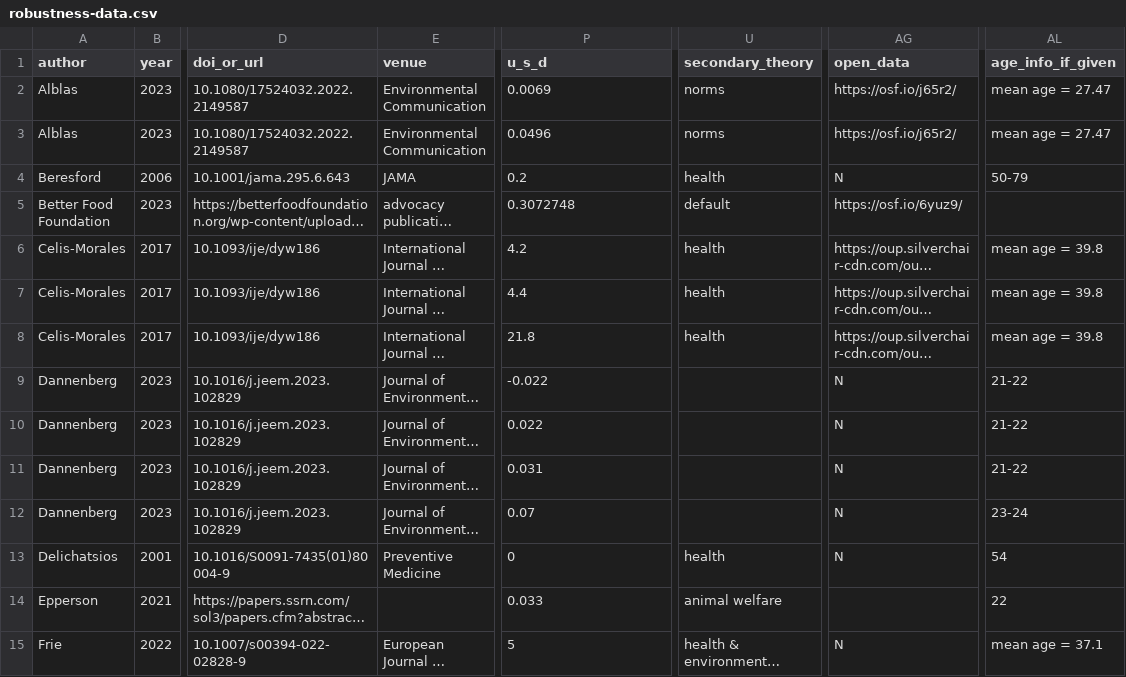
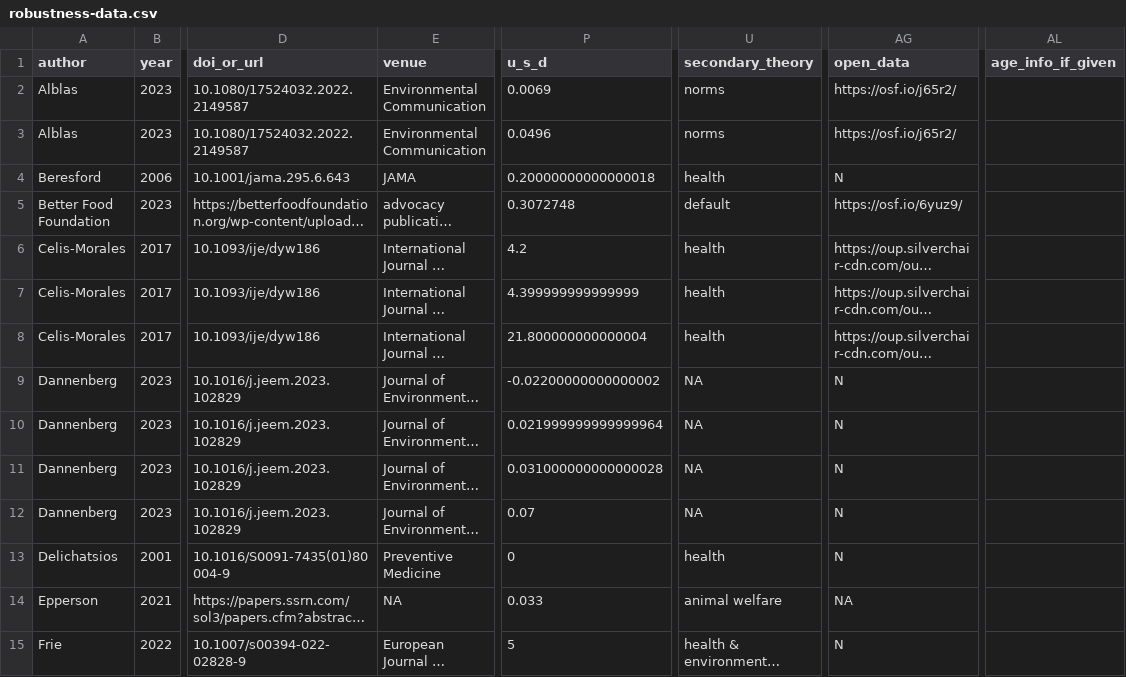
Before and after one commit to hsflabstanford/vegan-meta, a CSV file: data/robustness-data.csv, drawn as a sheet; only a part is shown, gaps mark what is left out; long unchanged cells end in …; the diff covers the shown part only; the diff names each change by its address in the sheet, - before the commit and + after, or states it on an @@ line.

```diff
--- a/data/robustness-data.csv
+++ b/data/robustness-data.csv
-AL2:AL3 (age_info_if_given): mean age = 27.47
+AL2:AL3 (age_info_if_given): (empty)
-P4 (u_s_d): 0.2
+P4 (u_s_d): 0.20000000000000018
-AL4 (age_info_if_given): 50-79
+AL4 (age_info_if_given): (empty)
-AL6:AL8 (age_info_if_given): mean age = 39.8
+AL6:AL8 (age_info_if_given): (empty)
-P7 (u_s_d): 4.4
+P7 (u_s_d): 4.399999999999999
-P8 (u_s_d): 21.8
+P8 (u_s_d): 21.800000000000004
-P9 (u_s_d): -0.022
+P9 (u_s_d): -0.02200000000000002
-U9:U12 (secondary_theory): (empty)
+U9:U12 (secondary_theory): NA
-AL9:AL11 (age_info_if_given): 21-22
+AL9:AL11 (age_info_if_given): (empty)
-P10 (u_s_d): 0.022
+P10 (u_s_d): 0.021999999999999964
-P11 (u_s_d): 0.031
+P11 (u_s_d): 0.031000000000000028
-AL12 (age_info_if_given): 23-24
+AL12 (age_info_if_given): (empty)
-AL13 (age_info_if_given): 54
+AL13 (age_info_if_given): (empty)
-E14 (venue): (empty)
+E14 (venue): NA
-AG14 (open_data): (empty)
+AG14 (open_data): NA
-AL14 (age_info_if_given): 22
+AL14 (age_info_if_given): (empty)
-AL15 (age_info_if_given): mean age = 37.1
+AL15 (age_info_if_given): (empty)
```
Also changed, not shown: 24 edited cells elsewhere in this file, data/excluded-studies.csv, data/vegan-meta.csv, 5 other files.
